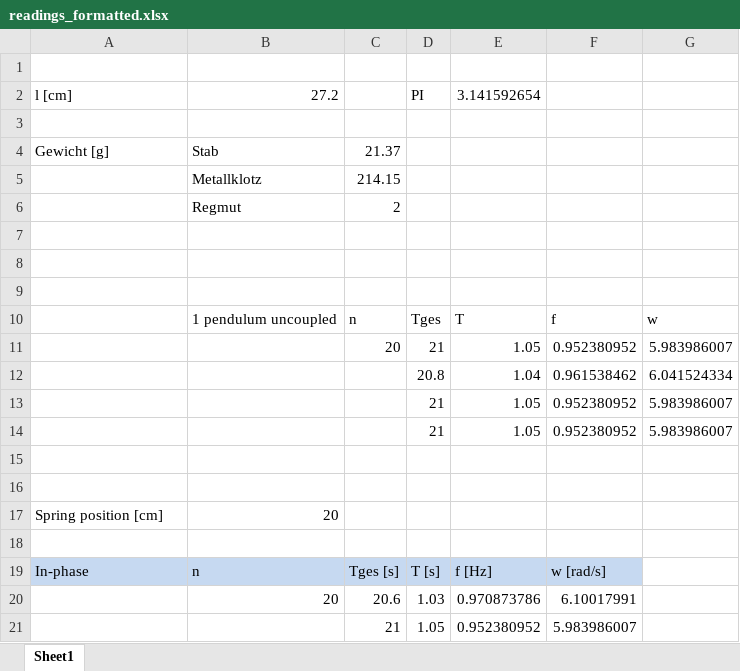
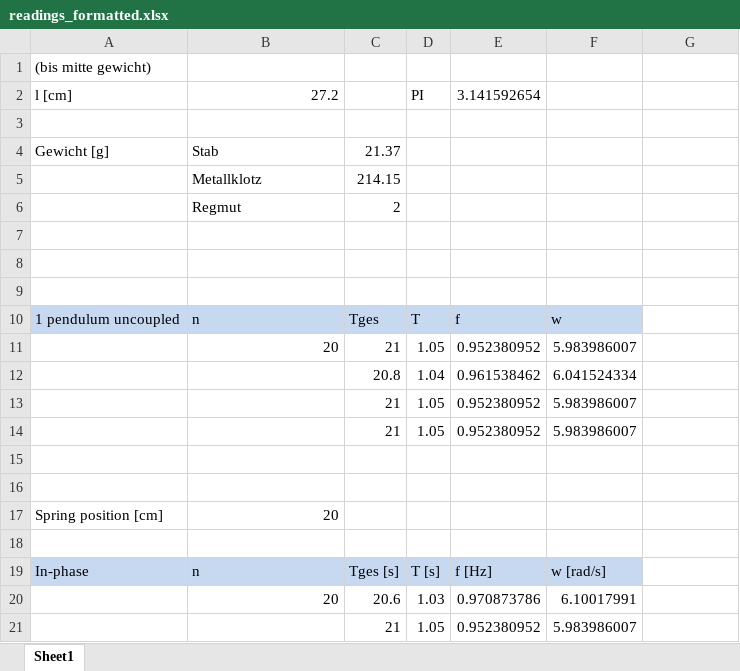
Before and after one commit to HappyEmu/physics-reports, an Excel workbook: exp7/data/readings_formatted.xlsx, sheet Sheet1, drawn as a sheet; only a part is shown; values as stored, in another font and other column widths than the file's, no borders; removed rows and columns are numbered as before the commit, all else as after; the diff names each change by its address in the sheet, - before the commit and + after, or states it on an @@ line.

```diff
--- a/exp7/data/readings_formatted.xlsx (sheet Sheet1)
+++ b/exp7/data/readings_formatted.xlsx (sheet Sheet1)
-A1: (empty)
+A1: (bis mitte gewicht)
-row 10:  | 1 pendulum uncoupled | n | Tges | T | f | w
-row 11:  |  | 20 | 21 | 1.05 | 0.952380952 | 5.983986007
-row 12:  |  |  | 20.8 | 1.04 | 0.961538462 | 6.041524334
-row 13:  |  |  | 21 | 1.05 | 0.952380952 | 5.983986007
-row 14:  |  |  | 21 | 1.05 | 0.952380952 | 5.983986007
+row 10: 1 pendulum uncoupled | n | Tges | T | f | w
+row 11:  | 20 | 21 | 1.05 | 0.952380952 | 5.983986007
+row 12:  |  | 20.8 | 1.04 | 0.961538462 | 6.041524334
+row 13:  |  | 21 | 1.05 | 0.952380952 | 5.983986007
+row 14:  |  | 21 | 1.05 | 0.952380952 | 5.983986007
```
Also changed, not shown: 1 other file.
